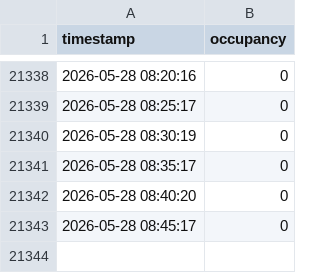
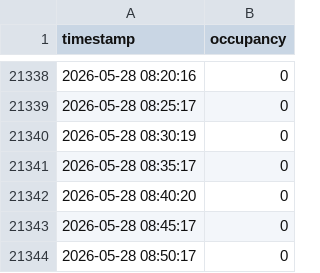
Before and after one commit to TuringKapital/Clube-Pinheiros-Fitness-Tracker, a CSV file: data/occupancy.csv, drawn as a sheet; only a part is shown, gaps mark what is left out; the diff names each change by its address in the sheet, - before the commit and + after, or states it on an @@ line.

```diff
--- a/data/occupancy.csv
+++ b/data/occupancy.csv
+row 21344: 2026-05-28 08:50:17 | 0
```
